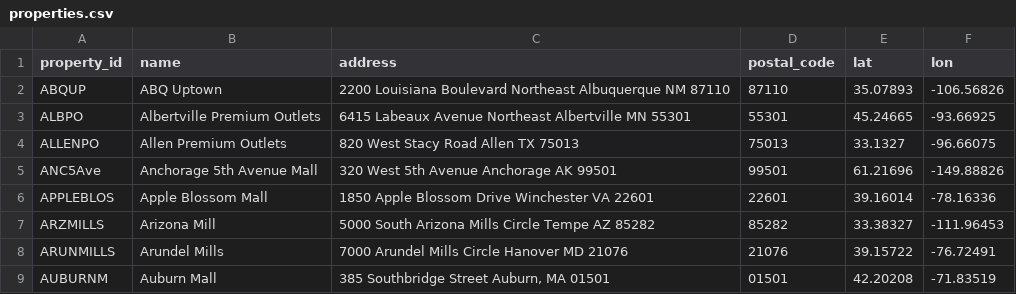
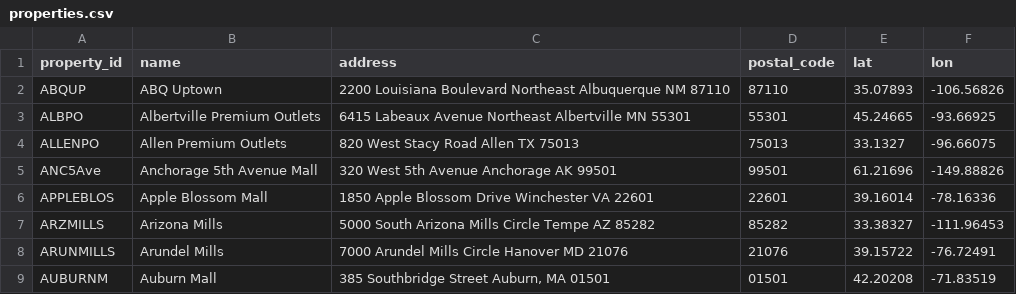
Before and after one commit to lordnader2002-sudo/LiveEventTracker, a CSV file: data/properties.csv, drawn as a sheet; only a part is shown.

```diff
--- a/data/properties.csv
+++ b/data/properties.csv
@@ -6,3 +6,3 @@ ANC5Ave,Anchorage 5th Avenue Mall,320 West 5th Avenue Anchorage AK 99501,99501,6
 APPLEBLOS,Apple Blossom Mall,1850 Apple Blossom Drive Winchester VA 22601,22601,39.16014,-78.16336
-ARZMILLS,Arizona Mill,5000 South Arizona Mills Circle Tempe AZ 85282,85282,33.38327,-111.96453
+ARZMILLS,Arizona Mills,5000 South Arizona Mills Circle Tempe AZ 85282,85282,33.38327,-111.96453
 ARUNMILLS,Arundel Mills,7000 Arundel Mills Circle Hanover MD 21076,21076,39.15722,-76.72491
```
Also changed, not shown: 1 other file.
